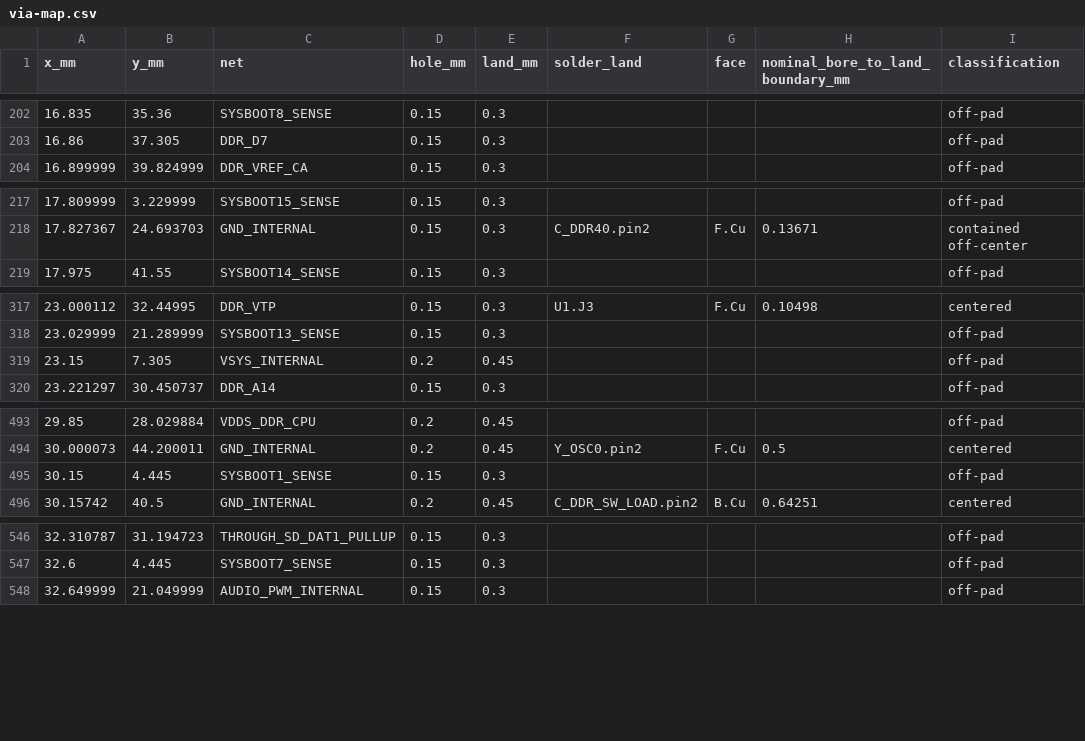
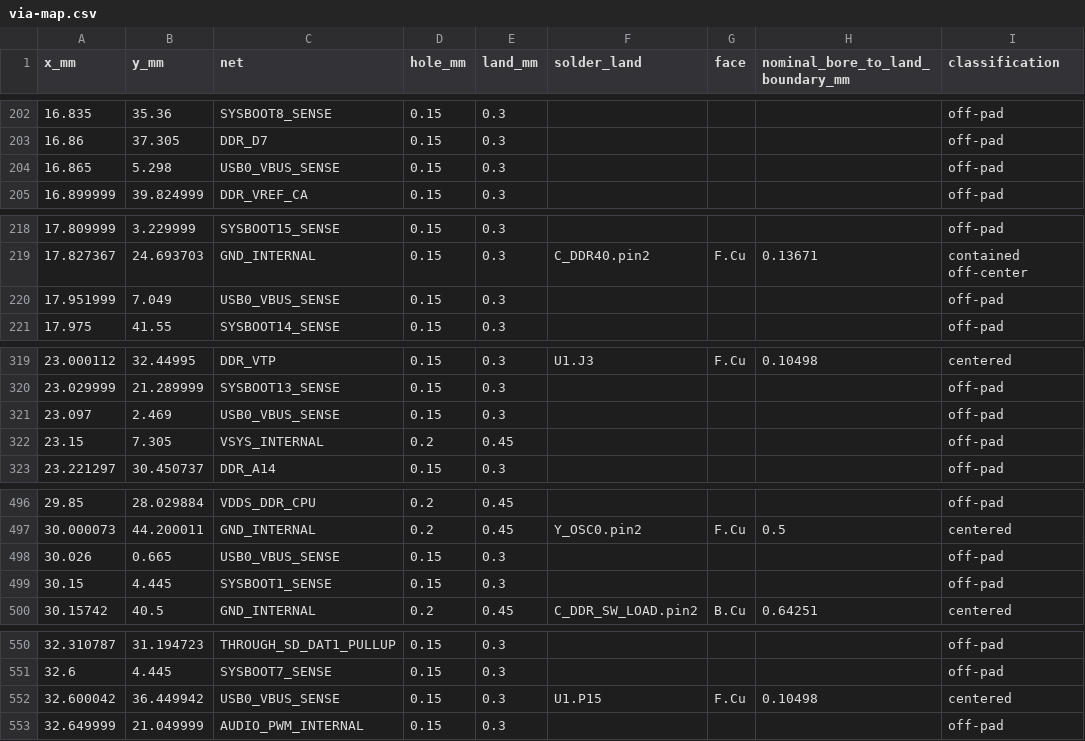
Before and after one commit to Abse2001/pixel-dash, a CSV file: module/via-map.csv, drawn as a sheet; only a part is shown, gaps mark what is left out; the diff covers the shown part only; the diff names each change by its address in the sheet, - before the commit and + after, or states it on an @@ line.

Commit message:
Connect USB0 VBUS sense to contact 80 with the module rails and straps intact

```diff
--- a/module/via-map.csv
+++ b/module/via-map.csv
+row 204: 16.865 | 5.298 | USB0_VBUS_SENSE | 0.15 | 0.3 |  |  |  | off-pad
+row 220: 17.951999 | 7.049 | USB0_VBUS_SENSE | 0.15 | 0.3 |  |  |  | off-pad
+row 321: 23.097 | 2.469 | USB0_VBUS_SENSE | 0.15 | 0.3 |  |  |  | off-pad
+row 498: 30.026 | 0.665 | USB0_VBUS_SENSE | 0.15 | 0.3 |  |  |  | off-pad
+row 552: 32.600042 | 36.449942 | USB0_VBUS_SENSE | 0.15 | 0.3 | U1.P15 | F.Cu | 0.10498 | centered
```
Also changed, not shown: 1 moved row elsewhere in this file, module/open-connections.csv, module/timing.csv, 9 other files.
